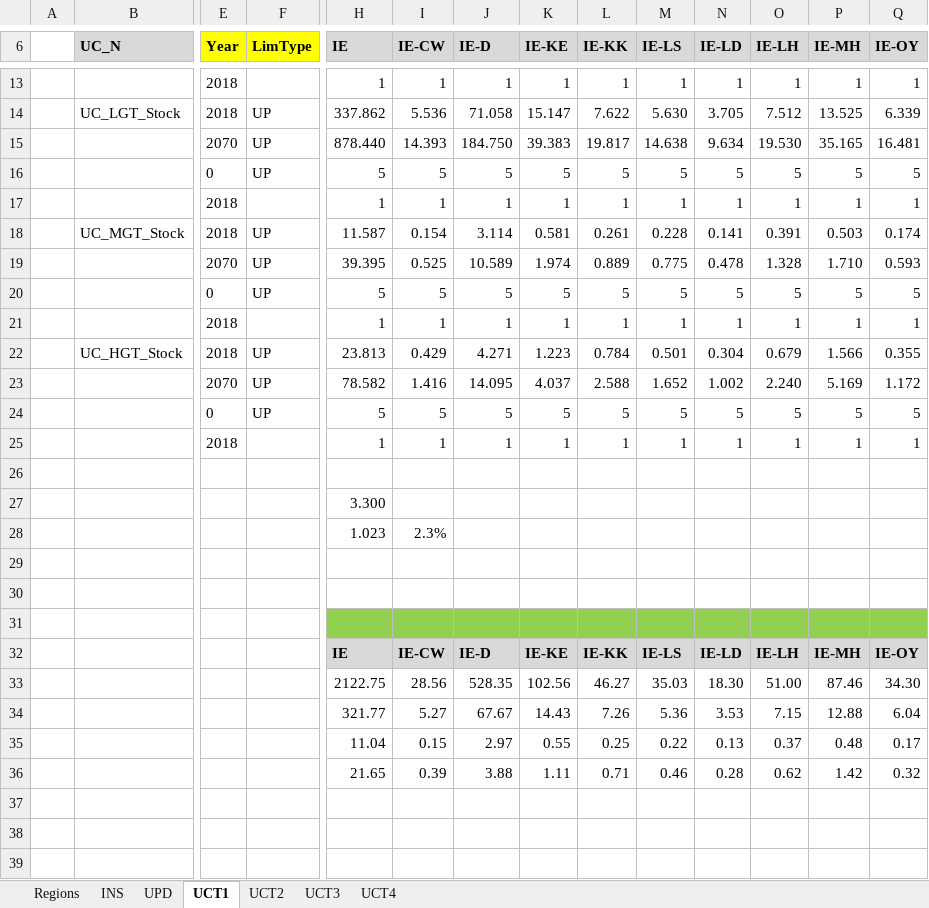
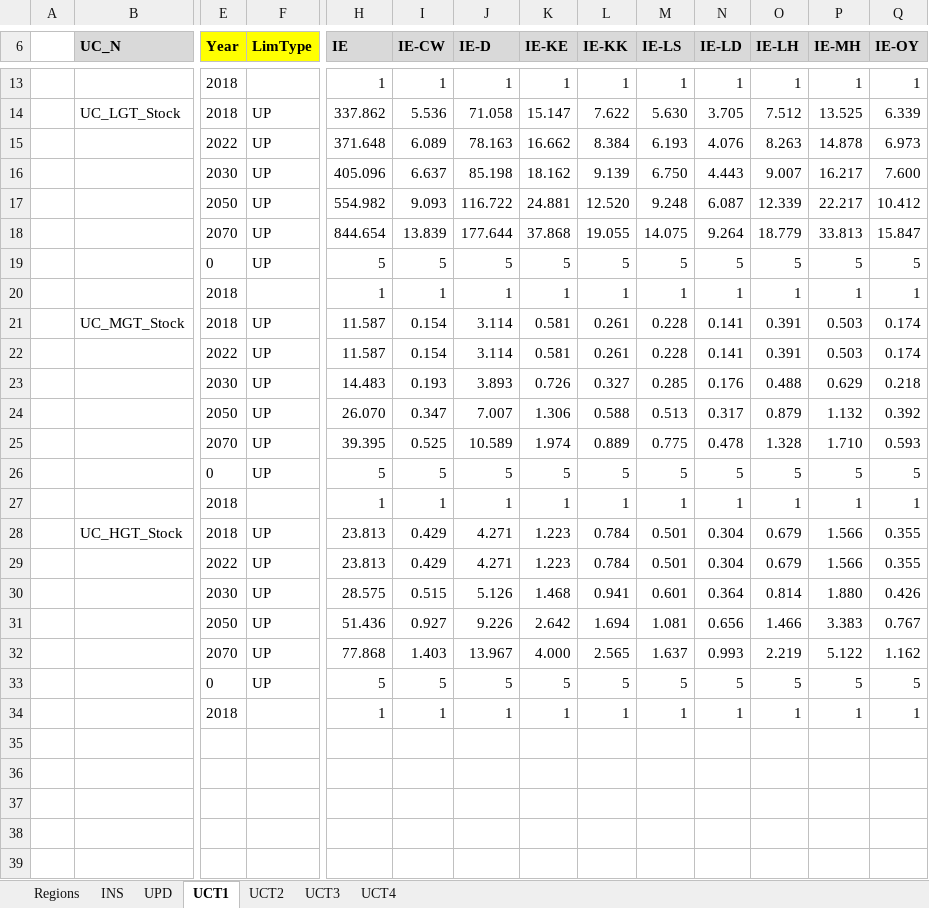
Before and after one commit to MaREI-EPMG/TIM-archived, an Excel workbook: SuppXLS/Scen_TRA_Max_Stock.xlsx, sheet UCT1, drawn as a sheet; only a part is shown, gaps mark what is left out; the shorter side is filled out with more unchanged rows; values as stored, in another font and other column widths than the file's, no borders; removed rows and columns are numbered as before the commit, all else as after; rows hold the shown columns only; the diff names each change by its address in the sheet, - before the commit and + after, or states it on an @@ line.

Commit message:
Modify Max Stock for Freight Vehicles

```diff
--- a/SuppXLS/Scen_TRA_Max_Stock.xlsx (sheet UCT1)
+++ b/SuppXLS/Scen_TRA_Max_Stock.xlsx (sheet UCT1)
-row 15:  |  | 2070 | UP | 878.440 | 14.393 | 184.750 | 39.383 | 19.817 | 14.638 | 9.634 | 19.530 | 35.165 | 16.481
+row 15:  |  | 2022 | UP | 371.648 | 6.089 | 78.163 | 16.662 | 8.384 | 6.193 | 4.076 | 8.263 | 14.878 | 6.973
+row 16:  |  | 2030 | UP | 405.096 | 6.637 | 85.198 | 18.162 | 9.139 | 6.750 | 4.443 | 9.007 | 16.217 | 7.600
+row 17:  |  | 2050 | UP | 554.982 | 9.093 | 116.722 | 24.881 | 12.520 | 9.248 | 6.087 | 12.339 | 22.217 | 10.412
+row 18:  |  | 2070 | UP | 844.654 | 13.839 | 177.644 | 37.868 | 19.055 | 14.075 | 9.264 | 18.779 | 33.813 | 15.847
+row 22:  |  | 2022 | UP | 11.587 | 0.154 | 3.114 | 0.581 | 0.261 | 0.228 | 0.141 | 0.391 | 0.503 | 0.174
+row 23:  |  | 2030 | UP | 14.483 | 0.193 | 3.893 | 0.726 | 0.327 | 0.285 | 0.176 | 0.488 | 0.629 | 0.218
+row 24:  |  | 2050 | UP | 26.070 | 0.347 | 7.007 | 1.306 | 0.588 | 0.513 | 0.317 | 0.879 | 1.132 | 0.392
-row 23:  |  | 2070 | UP | 78.582 | 1.416 | 14.095 | 4.037 | 2.588 | 1.652 | 1.002 | 2.240 | 5.169 | 1.172
+row 29:  |  | 2022 | UP | 23.813 | 0.429 | 4.271 | 1.223 | 0.784 | 0.501 | 0.304 | 0.679 | 1.566 | 0.355
+row 30:  |  | 2030 | UP | 28.575 | 0.515 | 5.126 | 1.468 | 0.941 | 0.601 | 0.364 | 0.814 | 1.880 | 0.426
+row 31:  |  | 2050 | UP | 51.436 | 0.927 | 9.226 | 2.642 | 1.694 | 1.081 | 0.656 | 1.466 | 3.383 | 0.767
+row 32:  |  | 2070 | UP | 77.868 | 1.403 | 13.967 | 4.000 | 2.565 | 1.637 | 0.993 | 2.219 | 5.122 | 1.162
-H36 (IE): 3.300
+H36 (IE): (empty)
-row 37:  |  |  |  | 1.023 | 2.3%
+row 37: (empty)
```
Also changed, not shown: formulas that keep their value.
